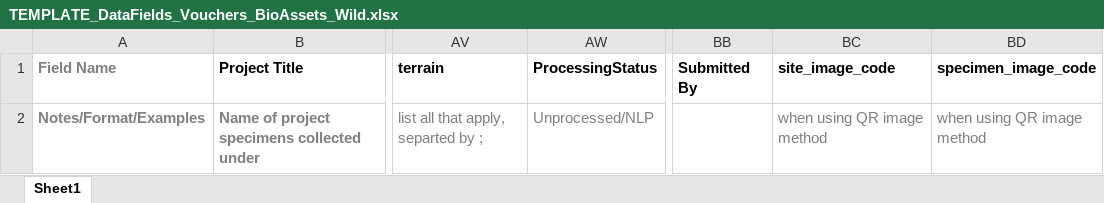
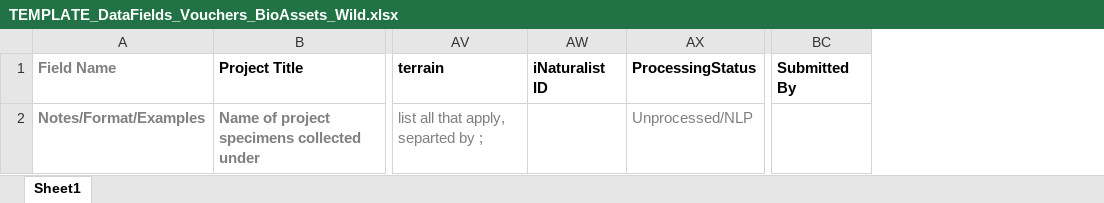
Before and after one commit to DenverBotanicGardens/interactiveGuide, an Excel workbook: assets/resources/TEMPLATE_DataFields_Vouchers_BioAssets_Wild.xlsx, sheet Sheet1, drawn as a sheet; only a part is shown, gaps mark what is left out; values as stored, in another font and other column widths than the file's, no borders; removed rows and columns are numbered as before the commit, all else as after; the diff names each change by its address in the sheet, - before the commit and + after, or states it on an @@ line.

Commit message:
Add files via upload
updated voucher templates to include iNaturalist ID field

```diff
--- a/assets/resources/TEMPLATE_DataFields_Vouchers_BioAssets_Wild.xlsx (sheet Sheet1)
+++ b/assets/resources/TEMPLATE_DataFields_Vouchers_BioAssets_Wild.xlsx (sheet Sheet1)
+column AW (iNaturalist ID), empty
-column BC (site_image_code), row 2: when using QR image method
-column BD (specimen_image_code), row 2: when using QR image method
```
Also changed, not shown: assets/resources/TEMPLATE_DataFields_Vouchers_Fungi.xlsx.
